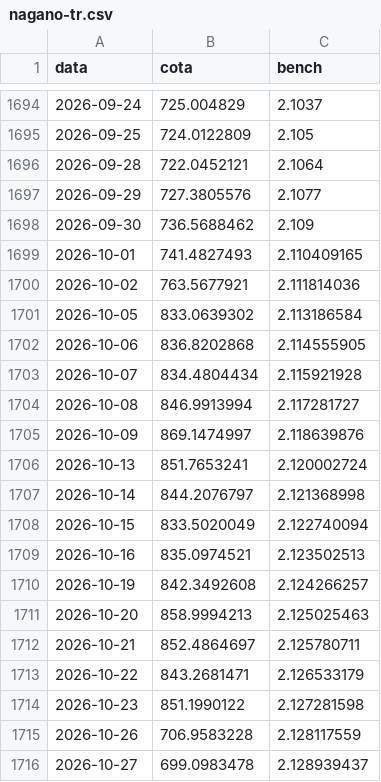
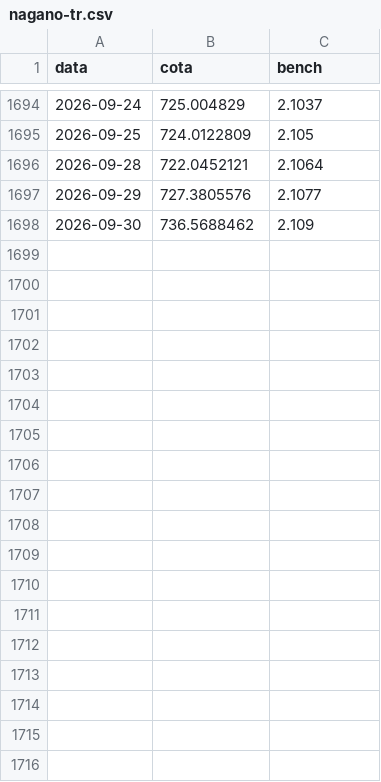
Before and after one commit to felipepgondim-oss/nagano-site-dados, a CSV file: historico/nagano-tr.csv, drawn as a sheet; only a part is shown, gaps mark what is left out; the diff names each change by its address in the sheet, - before the commit and + after, or states it on an @@ line.

Commit message:
nagano-tr: emenda ate 2026-09-30

```diff
--- a/historico/nagano-tr.csv
+++ b/historico/nagano-tr.csv
-row 1699: 2026-10-01 | 741.4827493 | 2.110409165
-row 1700: 2026-10-02 | 763.5677921 | 2.111814036
-row 1701: 2026-10-05 | 833.0639302 | 2.113186584
-row 1702: 2026-10-06 | 836.8202868 | 2.114555905
-row 1703: 2026-10-07 | 834.4804434 | 2.115921928
-row 1704: 2026-10-08 | 846.9913994 | 2.117281727
-row 1705: 2026-10-09 | 869.1474997 | 2.118639876
-row 1706: 2026-10-13 | 851.7653241 | 2.120002724
-row 1707: 2026-10-14 | 844.2076797 | 2.121368998
-row 1708: 2026-10-15 | 833.5020049 | 2.122740094
-row 1709: 2026-10-16 | 835.0974521 | 2.123502513
-row 1710: 2026-10-19 | 842.3492608 | 2.124266257
-row 1711: 2026-10-20 | 858.9994213 | 2.125025463
-row 1712: 2026-10-21 | 852.4864697 | 2.125780711
-row 1713: 2026-10-22 | 843.2681471 | 2.126533179
-row 1714: 2026-10-23 | 851.1990122 | 2.127281598
-row 1715: 2026-10-26 | 706.9583228 | 2.128117559
-row 1716: 2026-10-27 | 699.0983478 | 2.128939437
```
